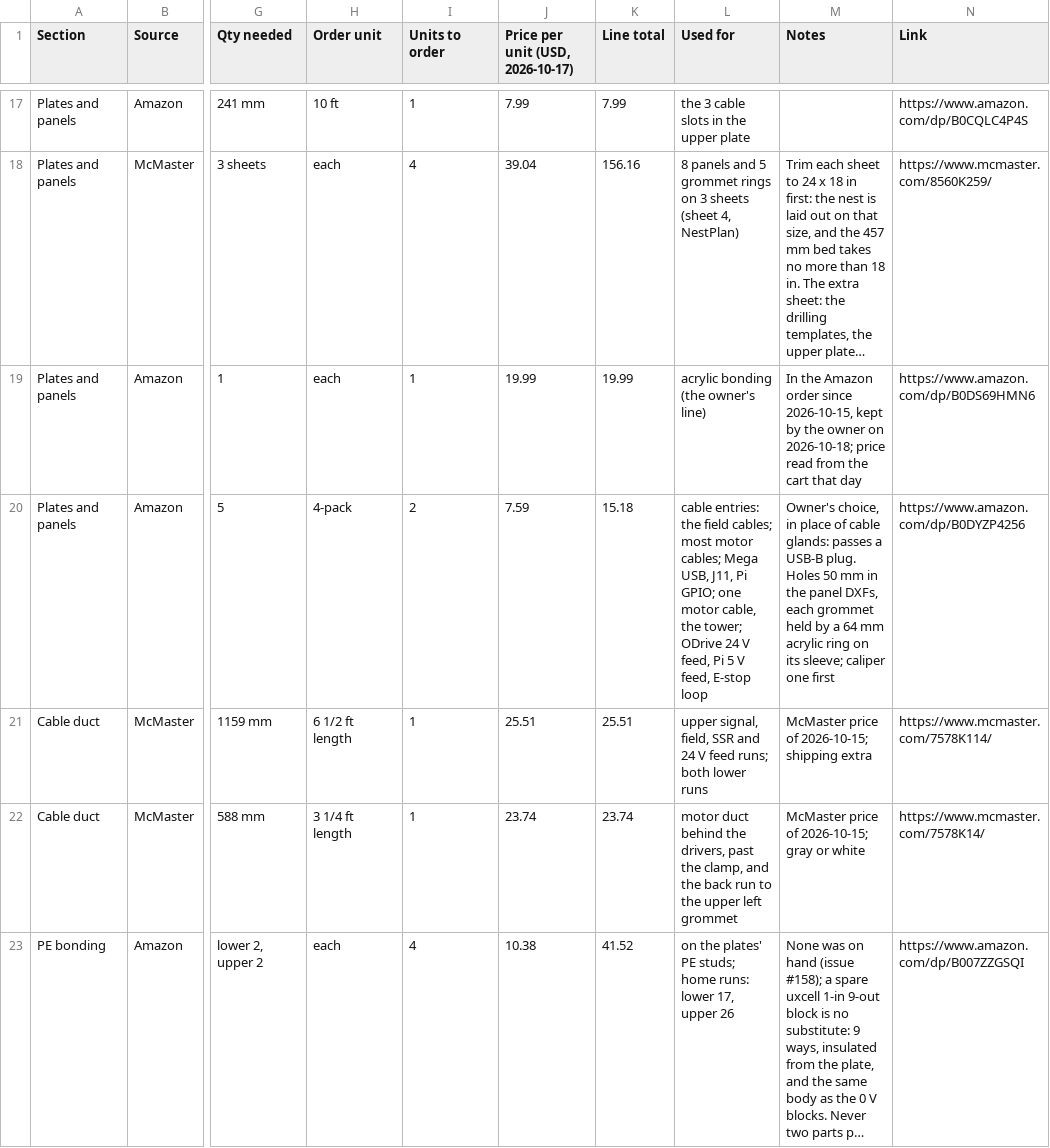
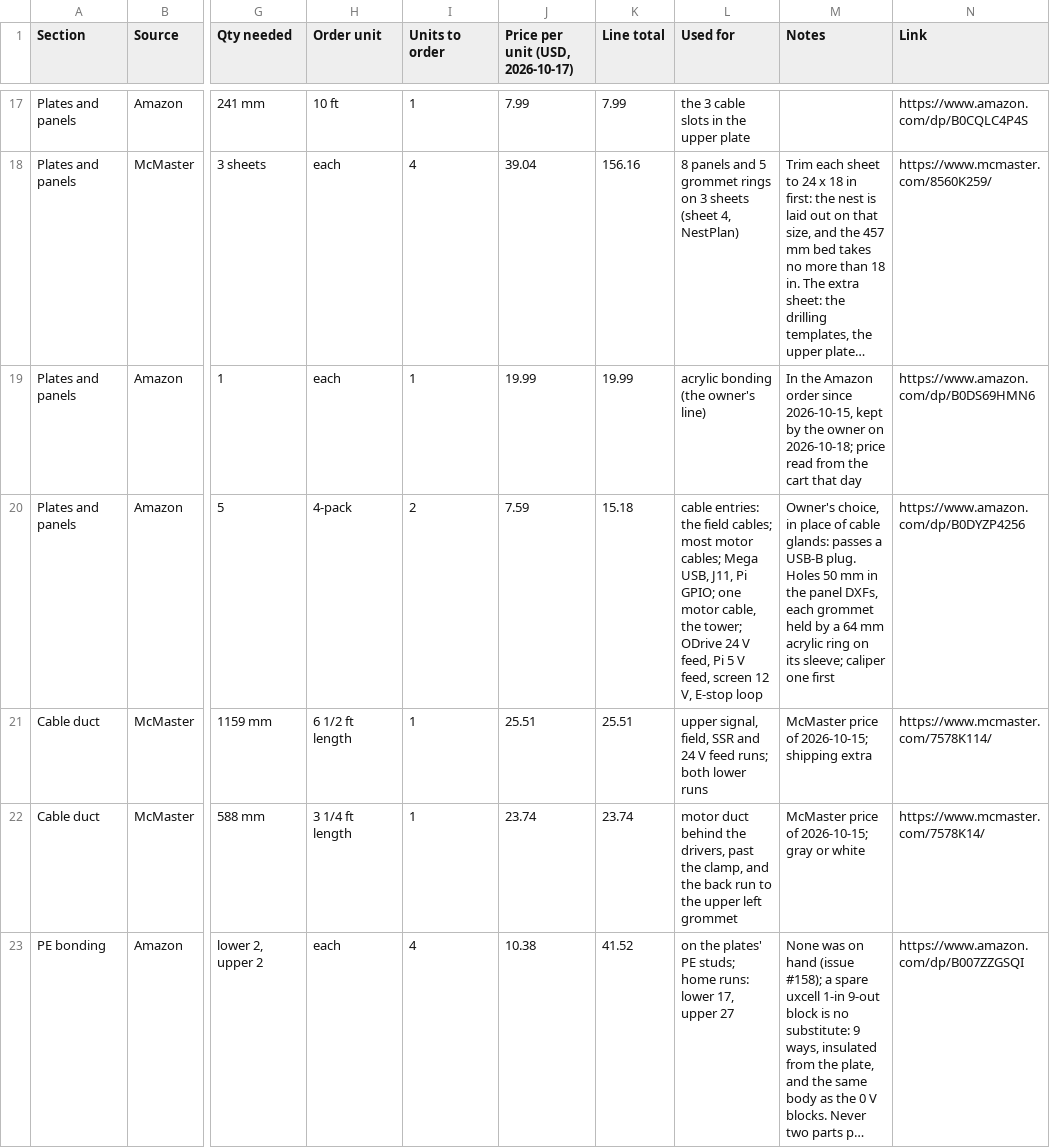
Before and after one commit to Anatol-Gogoj/Robot-MakingRobot, a CSV file: docs/wiring/bom_frame.csv, drawn as a sheet; only a part is shown, gaps mark what is left out; long unchanged cells end in …; the diff covers the shown part only; the diff names each change by its address in the sheet, - before the commit and + after, or states it on an @@ line.

```diff
--- a/docs/wiring/bom_frame.csv
+++ b/docs/wiring/bom_frame.csv
-L20 (Used for): …V feed, E-stop loop
+L20 (Used for): …V feed, screen 12 V, E-stop loop
-L23 (Used for): …17, upper 26
+L23 (Used for): …17, upper 27
```
Also changed, not shown: 4 added rows, 1 removed row and 14 edited cells elsewhere in this file, 22 other files.
